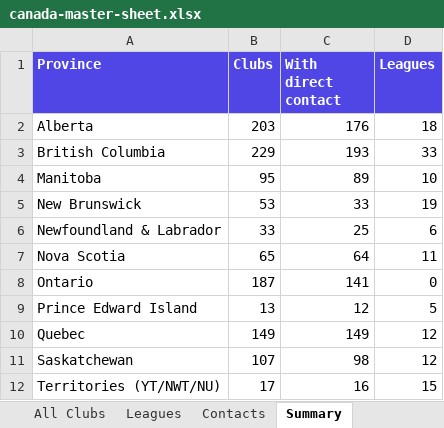
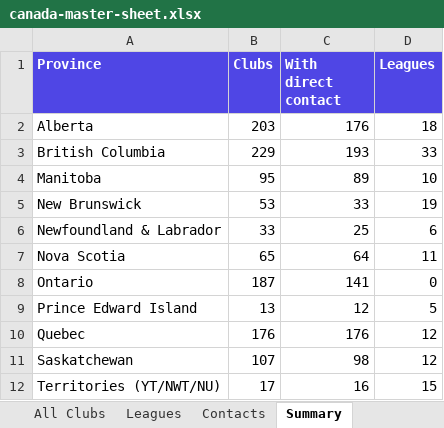
Before and after one commit to ziakhan/sportshub, an Excel workbook: docs/research/canada-master-sheet.xlsx, sheet Summary, drawn as a sheet; values as stored, in another font and other column widths than the file's, no borders; the diff names each change by its address in the sheet, - before the commit and + after, or states it on an @@ line.

```diff
--- a/docs/research/canada-master-sheet.xlsx (sheet Summary)
+++ b/docs/research/canada-master-sheet.xlsx (sheet Summary)
-B10 (Clubs): 149
+B10 (Clubs): 176
-C10 (With direct contact): 149
+C10 (With direct contact): 176
```
Also changed, not shown: sheet All Clubs, sheet Contacts, 3 other files.
